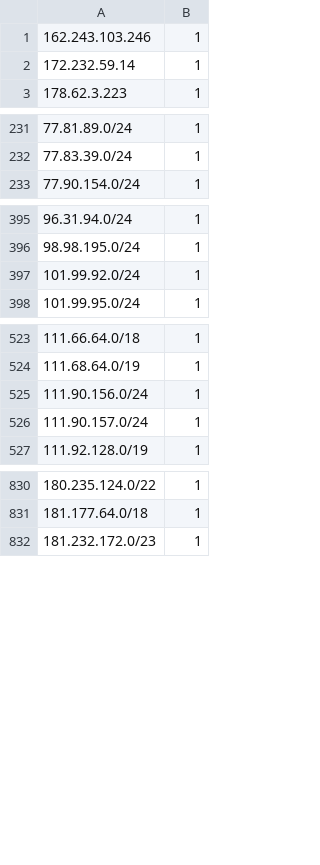
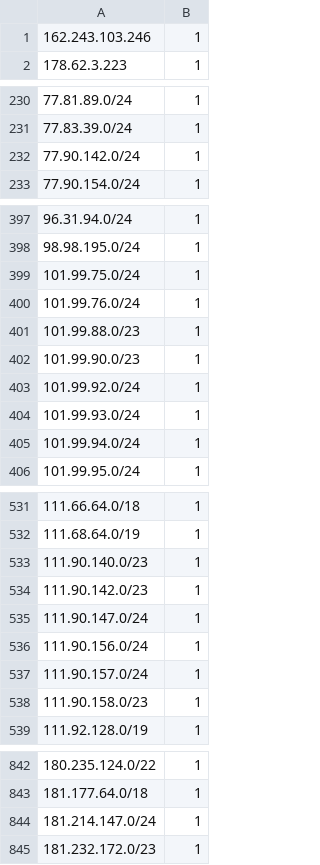
Before and after one commit to omers/ip-reputation-dataset, a CSV file: proofpoint_ip_reputation.csv, drawn as a sheet; only a part is shown, gaps mark what is left out; removed rows and columns are numbered as before the commit, all else as after; the diff covers the shown part only; the diff names each change by its address in the sheet, - before the commit and + after, or states it on an @@ line.

```diff
--- a/proofpoint_ip_reputation.csv
+++ b/proofpoint_ip_reputation.csv
-row 2: 172.232.59.14 | 1
+row 232: 77.90.142.0/24 | 1
+row 399: 101.99.75.0/24 | 1
+row 400: 101.99.76.0/24 | 1
+row 401: 101.99.88.0/23 | 1
+row 402: 101.99.90.0/23 | 1
+row 404: 101.99.93.0/24 | 1
+row 405: 101.99.94.0/24 | 1
+row 533: 111.90.140.0/23 | 1
+row 534: 111.90.142.0/23 | 1
+row 535: 111.90.147.0/24 | 1
+row 538: 111.90.158.0/23 | 1
+row 844: 181.214.147.0/24 | 1
```
Also changed, not shown: 9 added rows, 7 removed rows, 4 moved rows and 6 edited cells elsewhere in this file.
